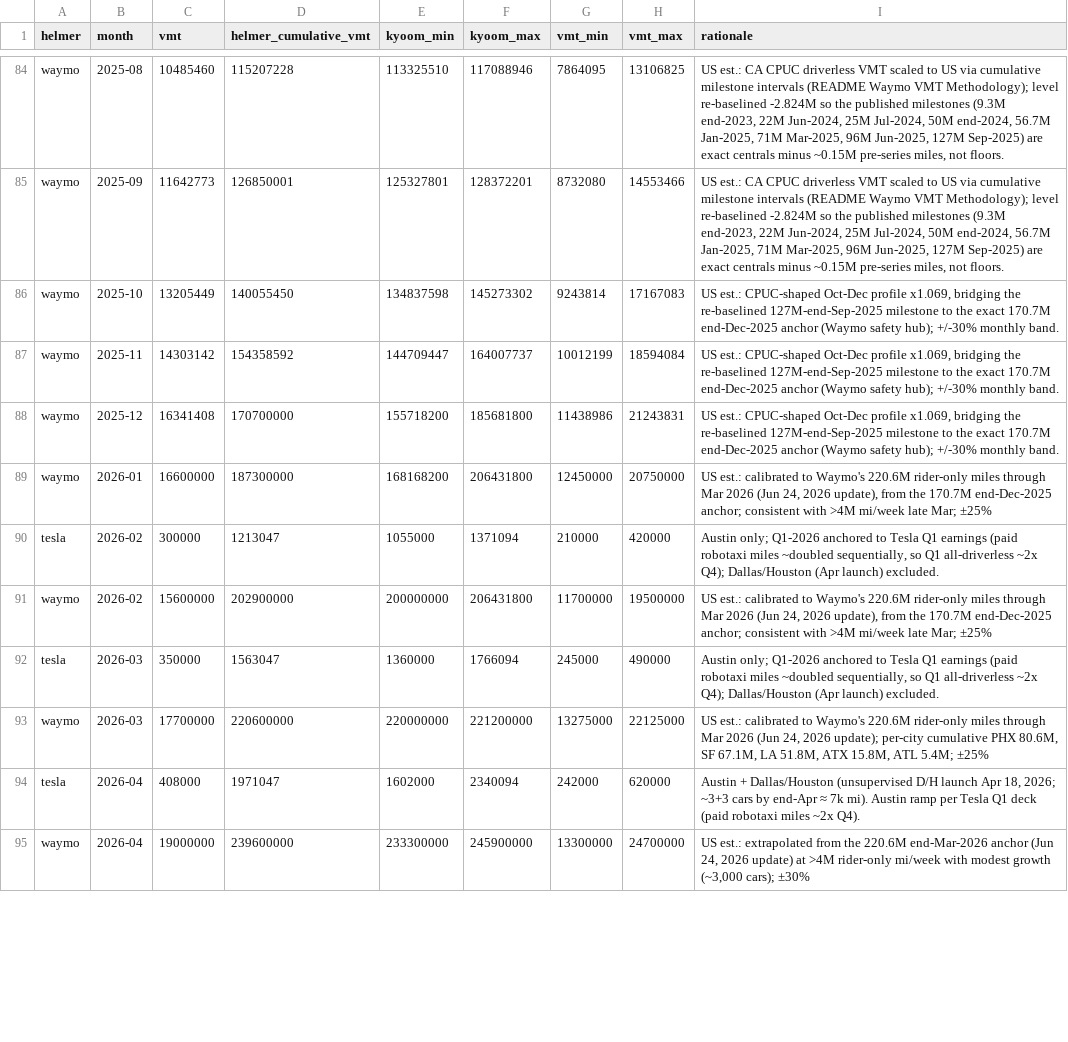
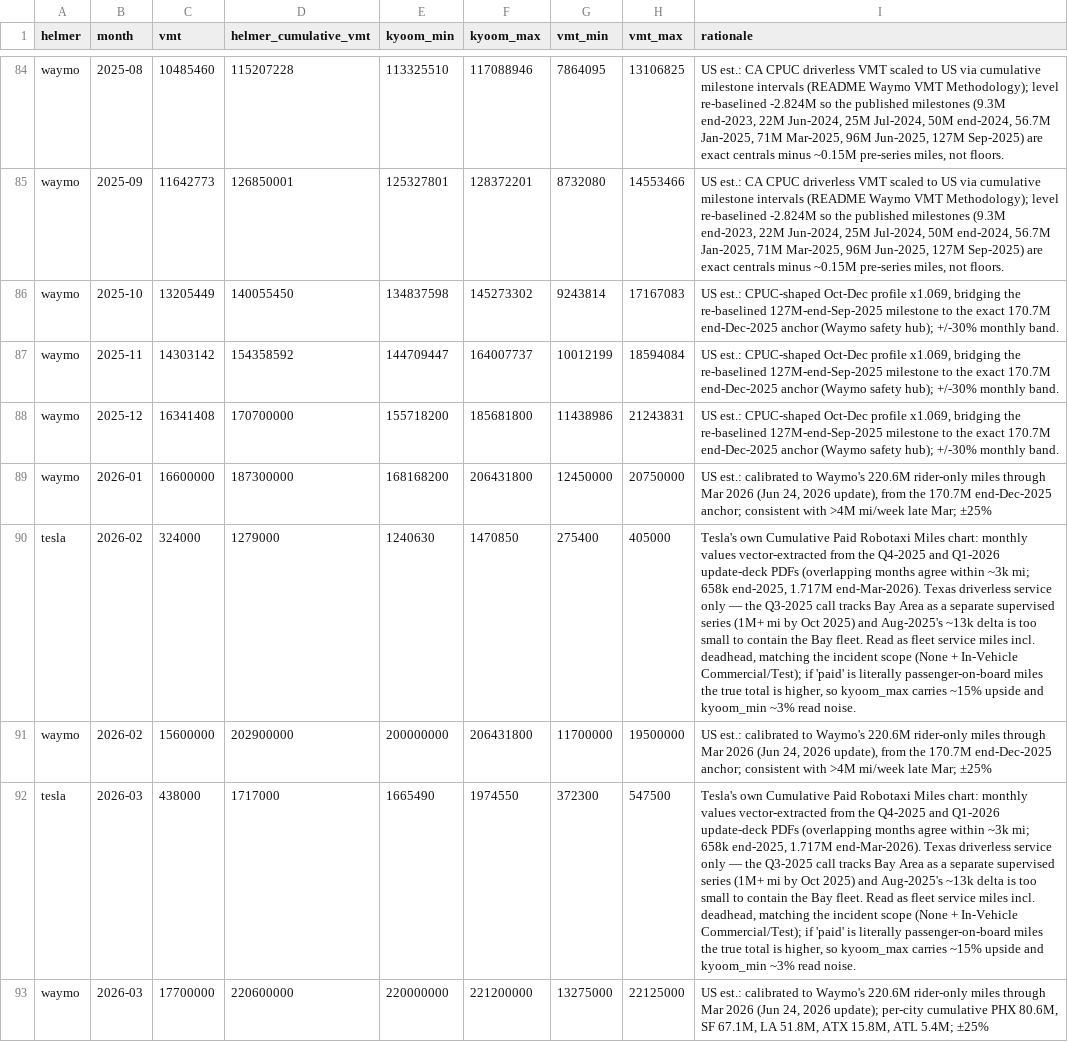
Before and after one commit to dreeves/crashla, a CSV file: data/vmt.csv, drawn as a sheet; only a part is shown, gaps mark what is left out; the shorter side is filled out with more unchanged rows; removed rows and columns are numbered as before the commit, all else as after; the diff covers the shown part only; the diff names each change by its address in the sheet, - before the commit and + after, or states it on an @@ line.

Commit message:
Final estimates before Q2 earnings

```diff
--- a/data/vmt.csv
+++ b/data/vmt.csv
-row 90: tesla | 2026-02 | 300000 | 1213047 | 1055000 | 1371094 | 210000 | 420000 | Austin only; Q1-2026 anchored to Tesla Q1 earnings (paid robotaxi miles ~doubled sequentially, so Q1 all-driverless ~2x Q4); Dallas/Houston (Apr launch) excluded.
+row 90: tesla | 2026-02 | 324000 | 1279000 | 1240630 | 1470850 | 275400 | 405000 | Tesla's own Cumulative Paid Robotaxi Miles chart: monthly values vector-extracted from the Q4-2025 and Q1-2026 update-deck PDFs (overlapping months agree within ~3k mi; 658k end-2025, 1.717M end-Mar-2026). Texas driverless service only — the Q3-2025 call tracks Bay Area as a separate supervised series (1M+ mi by Oct 2025) and Aug-2025's ~13k delta is too small to contain the Bay fleet. Read as fleet service miles incl. deadhead, matching the incident scope (None + In-Vehicle Commercial/Test); if 'paid' is literally passenger-on-board miles the true total is higher, so kyoom_max carries ~15% upside and kyoom_min ~3% read noise.
-row 92: tesla | 2026-03 | 350000 | 1563047 | 1360000 | 1766094 | 245000 | 490000 | Austin only; Q1-2026 anchored to Tesla Q1 earnings (paid robotaxi miles ~doubled sequentially, so Q1 all-driverless ~2x Q4); Dallas/Houston (Apr launch) excluded.
+row 92: tesla | 2026-03 | 438000 | 1717000 | 1665490 | 1974550 | 372300 | 547500 | Tesla's own Cumulative Paid Robotaxi Miles chart: monthly values vector-extracted from the Q4-2025 and Q1-2026 update-deck PDFs (overlapping months agree within ~3k mi; 658k end-2025, 1.717M end-Mar-2026). Texas driverless service only — the Q3-2025 call tracks Bay Area as a separate supervised series (1M+ mi by Oct 2025) and Aug-2025's ~13k delta is too small to contain the Bay fleet. Read as fleet service miles incl. deadhead, matching the incident scope (None + In-Vehicle Commercial/Test); if 'paid' is literally passenger-on-board miles the true total is higher, so kyoom_max carries ~15% upside and kyoom_min ~3% read noise.
-row 94: tesla | 2026-04 | 408000 | 1971047 | 1602000 | 2340094 | 242000 | 620000 | Austin + Dallas/Houston (unsupervised D/H launch Apr 18, 2026; ~3+3 cars by end-Apr ≈ 7k mi). Austin ramp per Tesla Q1 deck (paid robotaxi miles ~2x Q4).
```
Also changed, not shown: 9 added rows and 8 removed rows elsewhere in this file, 8 other files.
